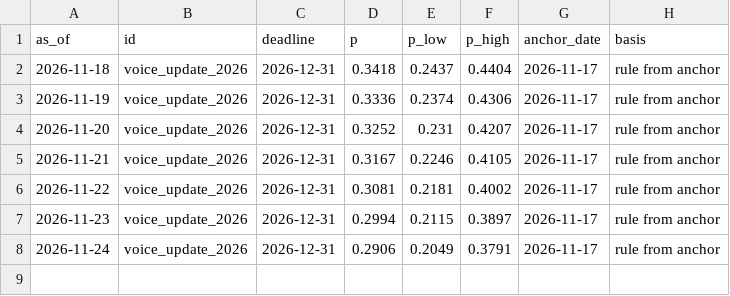
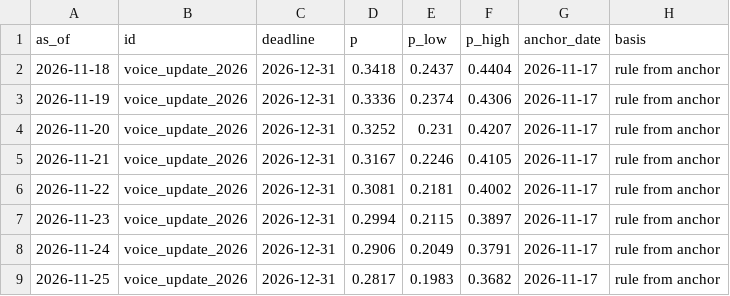
Before and after one commit to JacobBrooke95/Claude-Model-Guide, a CSV file: forecast/voice_tracking_log.csv, drawn as a sheet.

```diff
--- a/forecast/voice_tracking_log.csv
+++ b/forecast/voice_tracking_log.csv
@@ -8 +8,2 @@ as_of,id,deadline,p,p_low,p_high,anchor_date,basis
 2026-11-24,voice_update_2026,2026-12-31,0.2906,0.2049,0.3791,2026-11-17,rule from anchor
+2026-11-25,voice_update_2026,2026-12-31,0.2817,0.1983,0.3682,2026-11-17,rule from anchor
```
Also changed, not shown: forecast/data/raw/signals_research.csv, forecast/data/signals.csv, 19 other files.
